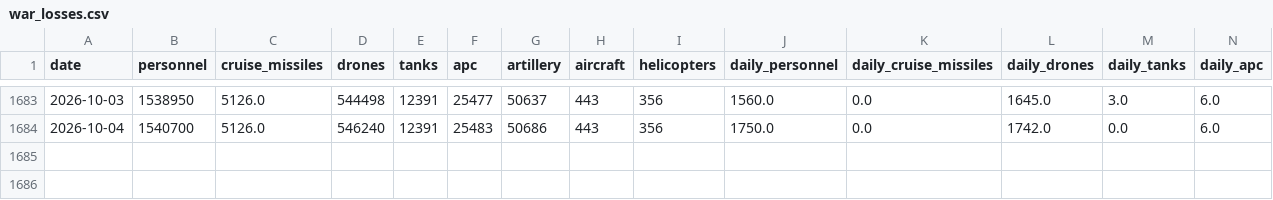
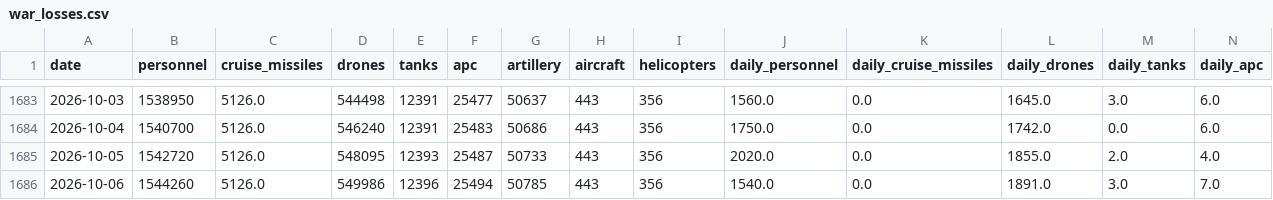
Before and after one commit to lorenzo-pasteris/Analisi-Russia-Ucraina, a CSV file: data/war_losses.csv, drawn as a sheet; only a part is shown, gaps mark what is left out; rows hold the shown columns only; the diff names each change by its address in the sheet, - before the commit and + after, or states it on an @@ line.

```diff
--- a/data/war_losses.csv
+++ b/data/war_losses.csv
+row 1685: 2026-10-05 | 1542720 | 5126.0 | 548095 | 12393 | 25487 | 50733 | 443 | 356 | 2020.0 | 0.0 | 1855.0 | 2.0 | 4.0
+row 1686: 2026-10-06 | 1544260 | 5126.0 | 549986 | 12396 | 25494 | 50785 | 443 | 356 | 1540.0 | 0.0 | 1891.0 | 3.0 | 7.0
```
